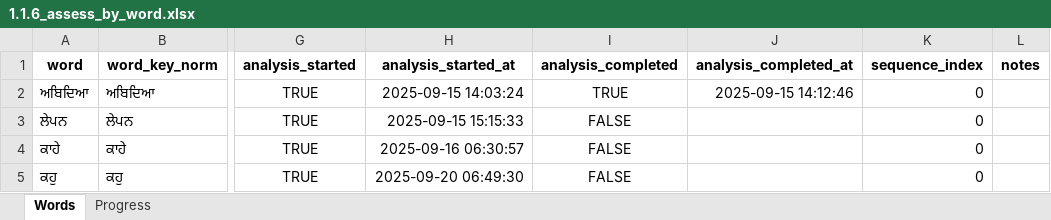
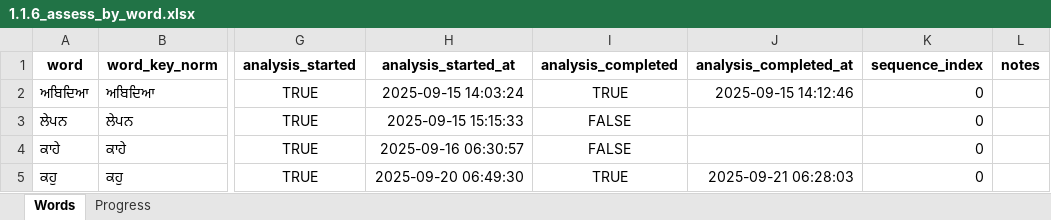
Before and after one commit to vije1711/Birha, an Excel workbook: 1.1.6_assess_by_word.xlsx, sheet Words, drawn as a sheet; only a part is shown, gaps mark what is left out; values as stored, in another font and other column widths than the file's, no borders; the diff names each change by its address in the sheet, - before the commit and + after, or states it on an @@ line.

```diff
--- a/1.1.6_assess_by_word.xlsx (sheet Words)
+++ b/1.1.6_assess_by_word.xlsx (sheet Words)
-I5 (analysis_completed): FALSE
+I5 (analysis_completed): TRUE
-J5 (analysis_completed_at): (empty)
+J5 (analysis_completed_at): 2025-09-21 06:28:03
```
Also changed, not shown: sheet Progress, 2 other files.
